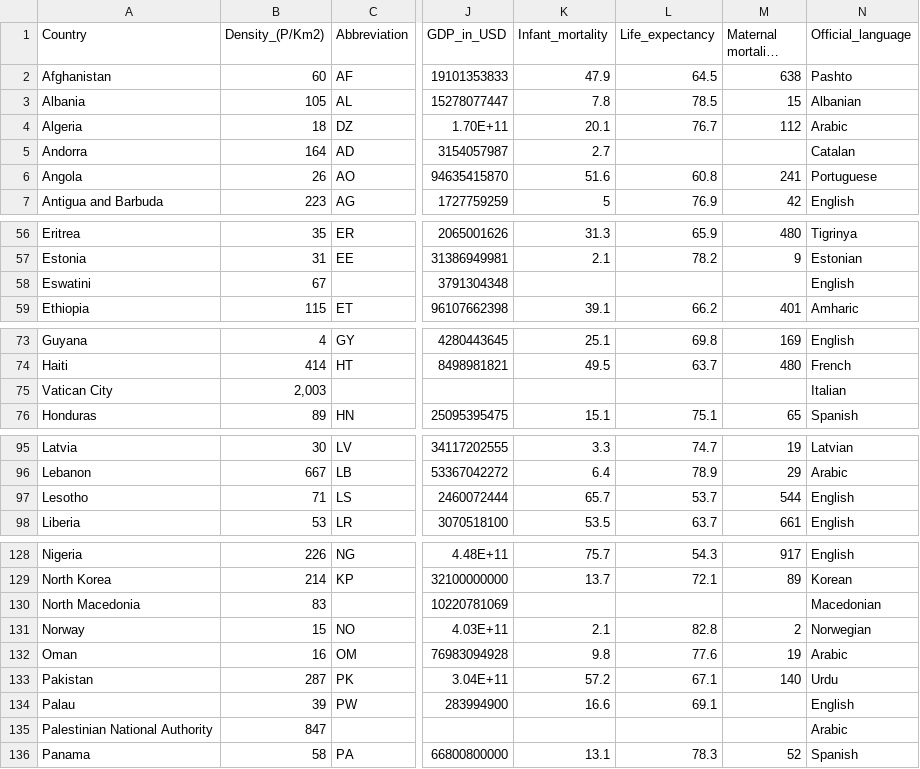
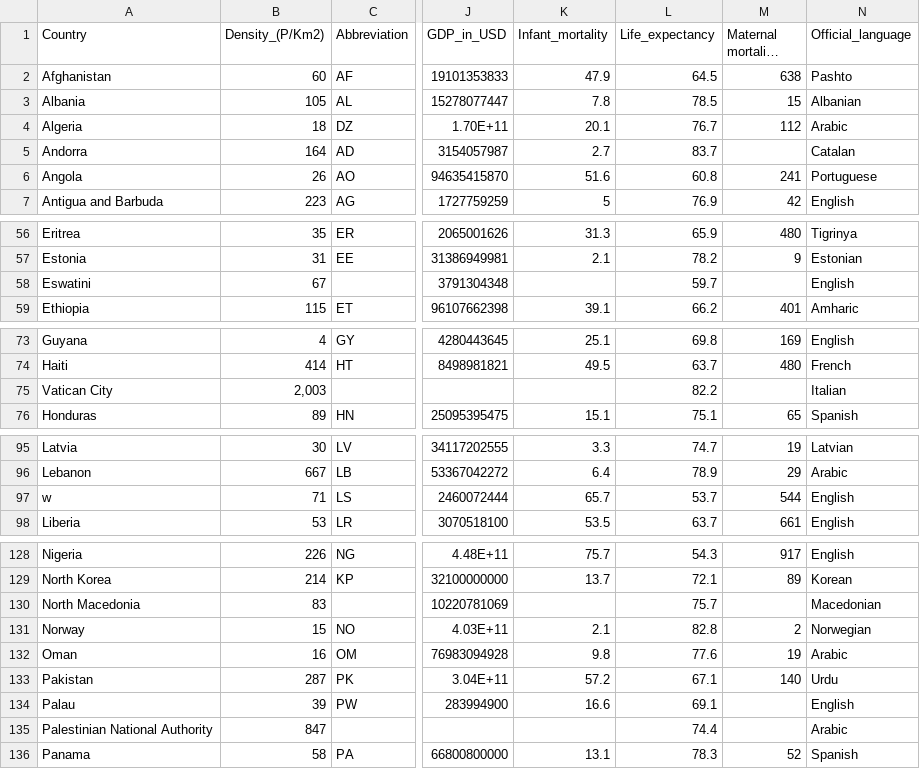
Before and after one commit to rivaldipur/fit3179, a CSV file: world_data_2023.csv, drawn as a sheet; only a part is shown, gaps mark what is left out; long unchanged cells end in …; the diff covers the shown part only; the diff names each change by its address in the sheet, - before the commit and + after, or states it on an @@ line.

Commit message:
updated

```diff
--- a/world_data_2023.csv
+++ b/world_data_2023.csv
-L5 (Life_expectancy): (empty)
+L5 (Life_expectancy): 83.7
-L58 (Life_expectancy): (empty)
+L58 (Life_expectancy): 59.7
-L75 (Life_expectancy): (empty)
+L75 (Life_expectancy): 82.2
-A97 (Country): Lesotho
+A97 (Country): w
-L130 (Life_expectancy): (empty)
+L130 (Life_expectancy): 75.7
-L135 (Life_expectancy): (empty)
+L135 (Life_expectancy): 74.4
```
Also changed, not shown: 3 edited cells elsewhere in this file.
